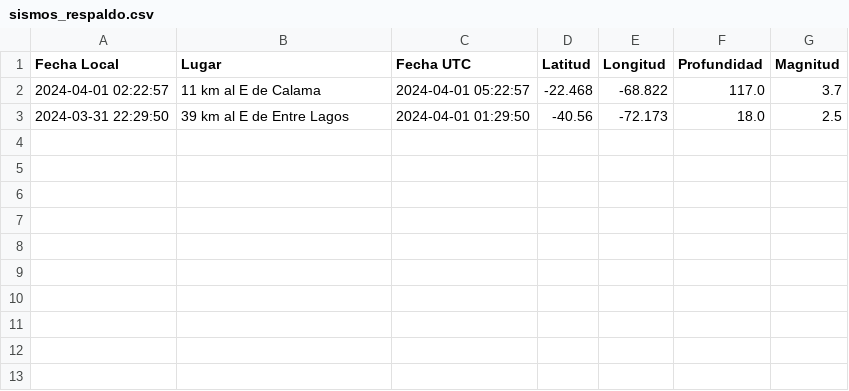
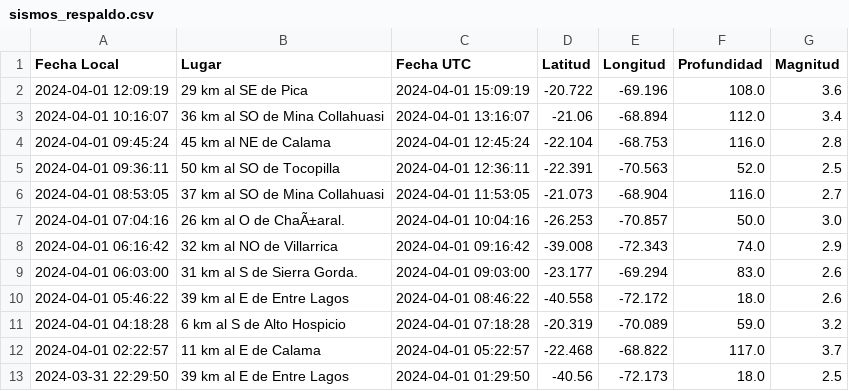
Before and after one commit to bi0punk/oled-quake-viewer, a CSV file: sismos_respaldo.csv, drawn as a sheet.

```diff
--- a/sismos_respaldo.csv
+++ b/sismos_respaldo.csv
@@ -1,2 +1,12 @@
 Fecha Local,Lugar,Fecha UTC,Latitud,Longitud,Profundidad,Magnitud
+2024-04-01 12:09:19,29 km al SE de Pica,2024-04-01 15:09:19,-20.722,-69.196,108.0,3.6
+2024-04-01 10:16:07,36 km al SO de Mina Collahuasi,2024-04-01 13:16:07,-21.06,-68.894,112.0,3.4
+2024-04-01 09:45:24,45 km al NE de Calama,2024-04-01 12:45:24,-22.104,-68.753,116.0,2.8
+2024-04-01 09:36:11,50 km al SO de Tocopilla,2024-04-01 12:36:11,-22.391,-70.563,52.0,2.5
+2024-04-01 08:53:05,37 km al SO de Mina Collahuasi,2024-04-01 11:53:05,-21.073,-68.904,116.0,2.7
+2024-04-01 07:04:16,26 km al O de ChaÃ±aral.,2024-04-01 10:04:16,-26.253,-70.857,50.0,3.0
+2024-04-01 06:16:42,32 km al NO de Villarrica,2024-04-01 09:16:42,-39.008,-72.343,74.0,2.9
+2024-04-01 06:03:00,31 km al S de Sierra Gorda.,2024-04-01 09:03:00,-23.177,-69.294,83.0,2.6
+2024-04-01 05:46:22,39 km al E de Entre Lagos,2024-04-01 08:46:22,-40.558,-72.172,18.0,2.6
+2024-04-01 04:18:28,6 km al S de Alto Hospicio,2024-04-01 07:18:28,-20.319,-70.089,59.0,3.2
 2024-04-01 02:22:57,11 km al E de Calama,2024-04-01 05:22:57,-22.468,-68.822,117.0,3.7
```
Also changed, not shown: 1 other file.
